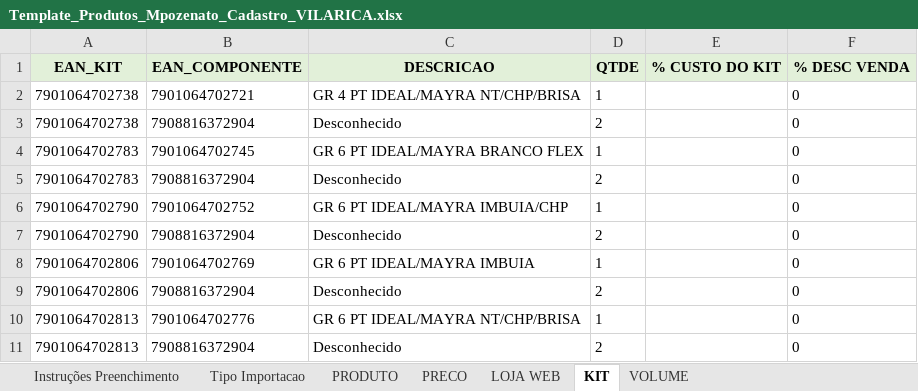
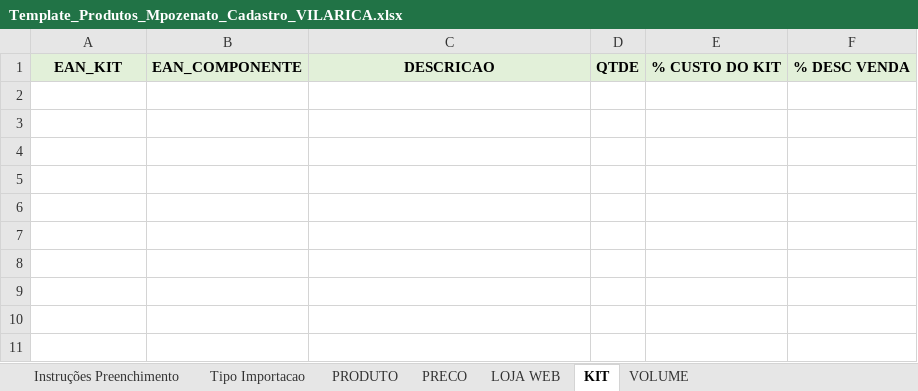
Before and after one commit to HeltonCardoso/Cadastro_Produtos_web, an Excel workbook: uploads/Template_Produtos_Mpozenato_Cadastro_VILARICA.xlsx, sheet KIT, drawn as a sheet; values as stored, in another font and other column widths than the file's, no borders; the diff names each change by its address in the sheet, - before the commit and + after, or states it on an @@ line.

```diff
--- a/uploads/Template_Produtos_Mpozenato_Cadastro_VILARICA.xlsx (sheet KIT)
+++ b/uploads/Template_Produtos_Mpozenato_Cadastro_VILARICA.xlsx (sheet KIT)
-row 2: 7901064702738 | 7901064702721 | GR 4 PT IDEAL/MAYRA NT/CHP/BRISA | 1 |  | 0
-row 3: 7901064702738 | 7908816372904 | Desconhecido | 2 |  | 0
-row 4: 7901064702783 | 7901064702745 | GR 6 PT IDEAL/MAYRA BRANCO FLEX | 1 |  | 0
-row 5: 7901064702783 | 7908816372904 | Desconhecido | 2 |  | 0
-row 6: 7901064702790 | 7901064702752 | GR 6 PT IDEAL/MAYRA IMBUIA/CHP | 1 |  | 0
-row 7: 7901064702790 | 7908816372904 | Desconhecido | 2 |  | 0
-row 8: 7901064702806 | 7901064702769 | GR 6 PT IDEAL/MAYRA IMBUIA | 1 |  | 0
-row 9: 7901064702806 | 7908816372904 | Desconhecido | 2 |  | 0
-row 10: 7901064702813 | 7901064702776 | GR 6 PT IDEAL/MAYRA NT/CHP/BRISA | 1 |  | 0
-row 11: 7901064702813 | 7908816372904 | Desconhecido | 2 |  | 0
```
Also changed, not shown: sheet VOLUME, sheet PRODUTO, sheet PRECO, sheet LOJA WEB, uploads/Planilha_Online_LUCIANEQUARTO.xlsx, 10 other files.
